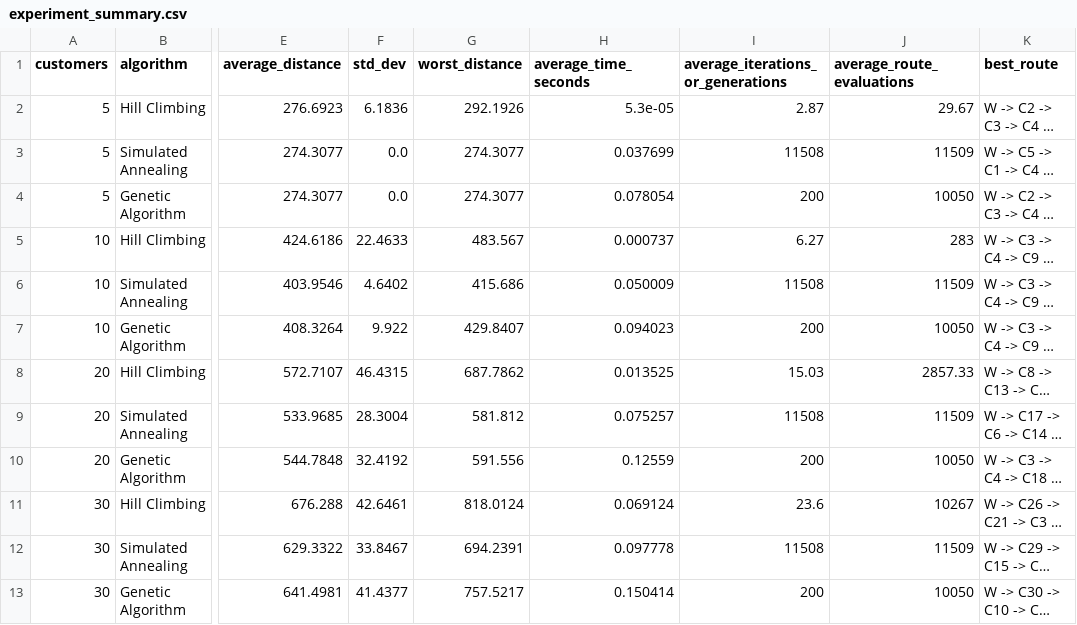
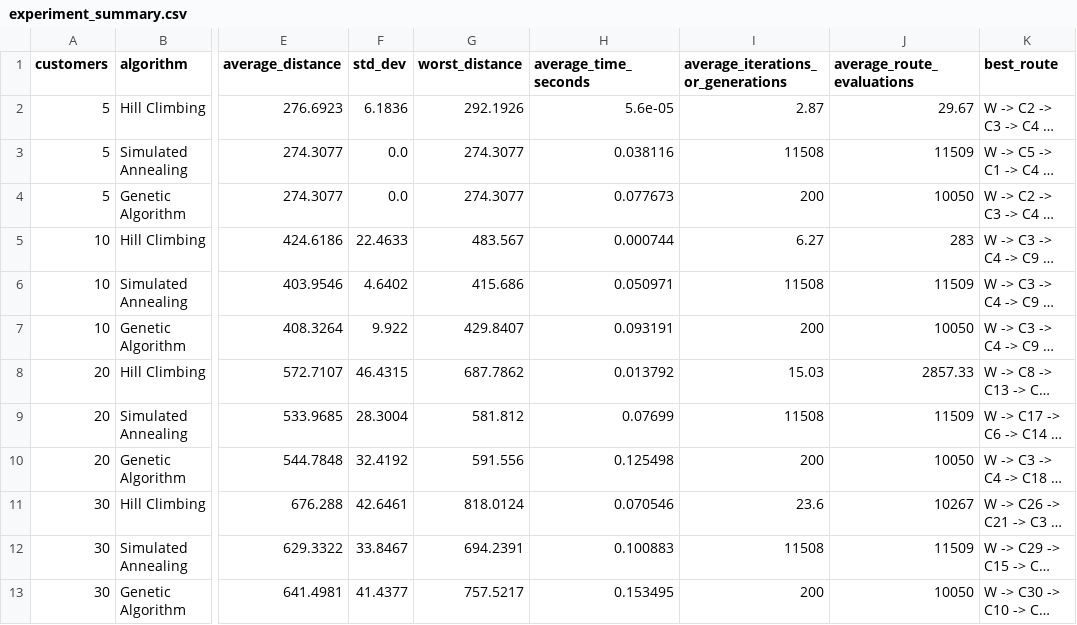
Before and after one commit to Chaitanya-datta/delivery-route-optimization, a CSV file: results/experiment_summary.csv, drawn as a sheet; only a part is shown, gaps mark what is left out; long unchanged cells end in …; the diff names each change by its address in the sheet, - before the commit and + after, or states it on an @@ line.

```diff
--- a/results/experiment_summary.csv
+++ b/results/experiment_summary.csv
-H2 (average_time_seconds): 5.3e-05
+H2 (average_time_seconds): 5.6e-05
-H3 (average_time_seconds): 0.037699
+H3 (average_time_seconds): 0.038116
-H4 (average_time_seconds): 0.078054
+H4 (average_time_seconds): 0.077673
-H5 (average_time_seconds): 0.000737
+H5 (average_time_seconds): 0.000744
-H6 (average_time_seconds): 0.050009
+H6 (average_time_seconds): 0.050971
-H7 (average_time_seconds): 0.094023
+H7 (average_time_seconds): 0.093191
-H8 (average_time_seconds): 0.013525
+H8 (average_time_seconds): 0.013792
-H9 (average_time_seconds): 0.075257
+H9 (average_time_seconds): 0.07699
-H10 (average_time_seconds): 0.12559
+H10 (average_time_seconds): 0.125498
-H11 (average_time_seconds): 0.069124
+H11 (average_time_seconds): 0.070546
-H12 (average_time_seconds): 0.097778
+H12 (average_time_seconds): 0.100883
-H13 (average_time_seconds): 0.150414
+H13 (average_time_seconds): 0.153495
```
Also changed, not shown: results/experiment_runs.csv, 3 other files.
